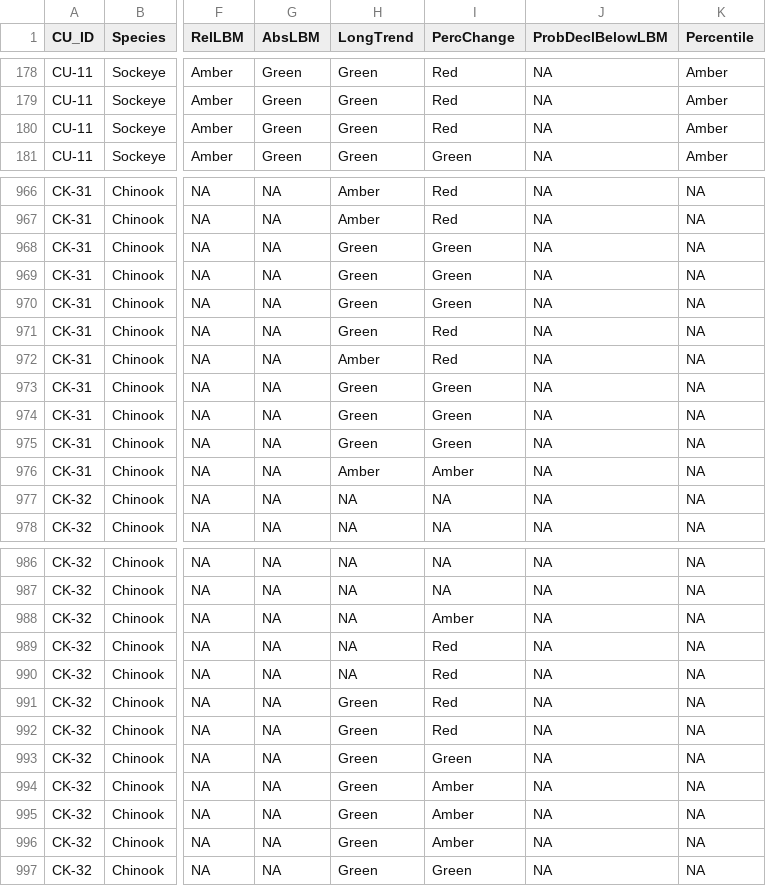
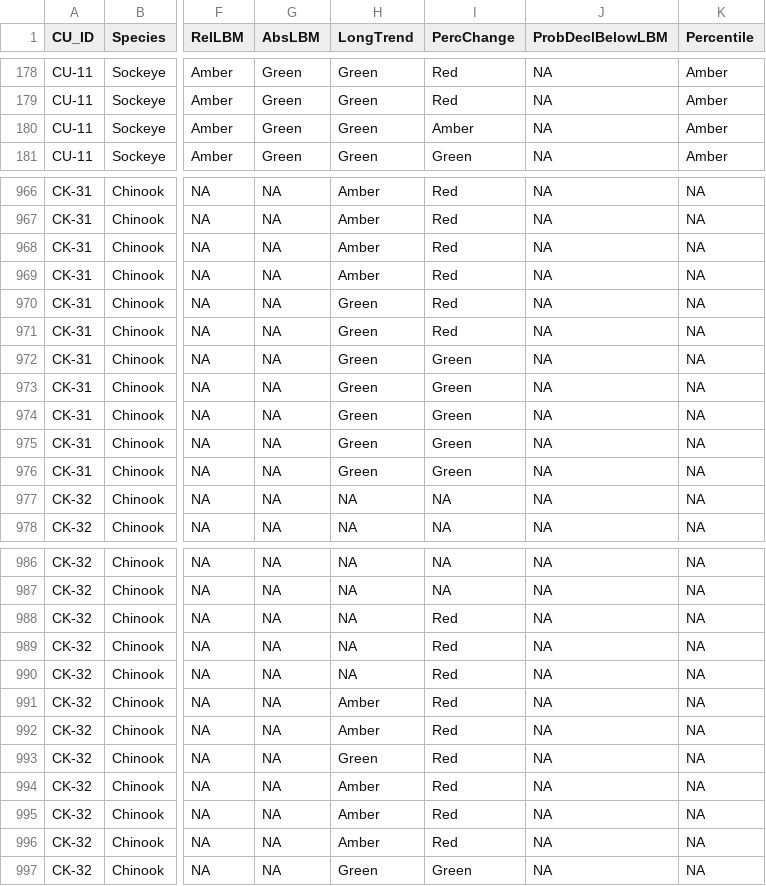
Before and after one commit to SOLV-Code/Scanner-Data-Processing, a CSV file: DATA_OUT/Retrospective_Metrics_Status.csv, drawn as a sheet; only a part is shown, gaps mark what is left out; the diff covers the shown part only; the diff names each change by its address in the sheet, - before the commit and + after, or states it on an @@ line.

```diff
--- a/DATA_OUT/Retrospective_Metrics_Status.csv
+++ b/DATA_OUT/Retrospective_Metrics_Status.csv
-I180 (PercChange): Red
+I180 (PercChange): Amber
-H968:H969 (LongTrend): Green
+H968:H969 (LongTrend): Amber
-I968:I970 (PercChange): Green
+I968:I970 (PercChange): Red
-H972 (LongTrend): Amber
+H972 (LongTrend): Green
-I972 (PercChange): Red
+I972 (PercChange): Green
-H976 (LongTrend): Amber
+H976 (LongTrend): Green
-I976 (PercChange): Amber
+I976 (PercChange): Green
-I988 (PercChange): Amber
+I988 (PercChange): Red
-H991:H992 (LongTrend): Green
+H991:H992 (LongTrend): Amber
-I993 (PercChange): Green
+I993 (PercChange): Red
-H994:H996 (LongTrend): Green
+H994:H996 (LongTrend): Amber
-I994:I996 (PercChange): Amber
+I994:I996 (PercChange): Red
```
Also changed, not shown: 28 edited cells elsewhere in this file, DATA_OUT/Cleaned_FlatFile_ByCU_SBC_Ck.csv, DATA_OUT/Cleaned_FlatFile_ByPop_SBC_Ck.csv, 6 other files.
